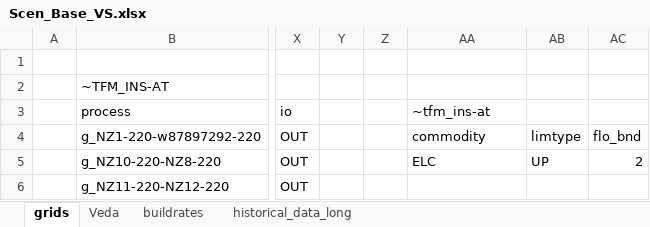
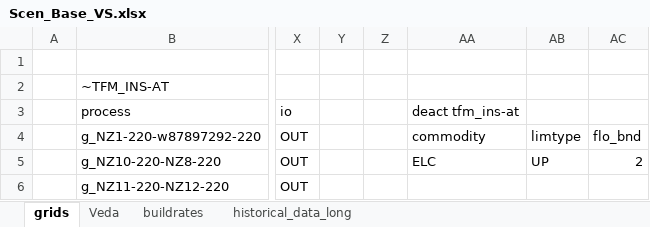
Before and after one commit to akanudia/VerveStacks_NZL_EECA, an Excel workbook: SuppXLS/Scen_Base_VS.xlsx, sheet grids, drawn as a sheet; only a part is shown, gaps mark what is left out; values as stored, in another font and other column widths than the file's, no borders; the diff names each change by its address in the sheet, - before the commit and + after, or states it on an @@ line.

```diff
--- a/SuppXLS/Scen_Base_VS.xlsx (sheet grids)
+++ b/SuppXLS/Scen_Base_VS.xlsx (sheet grids)
-AA3: ~tfm_ins-at
+AA3: deact tfm_ins-at
```
Also changed, not shown: Sets-vervestacks.xlsx, SuppXLS/Scen_Par-AR6_R10.xlsx, 3 other files.
